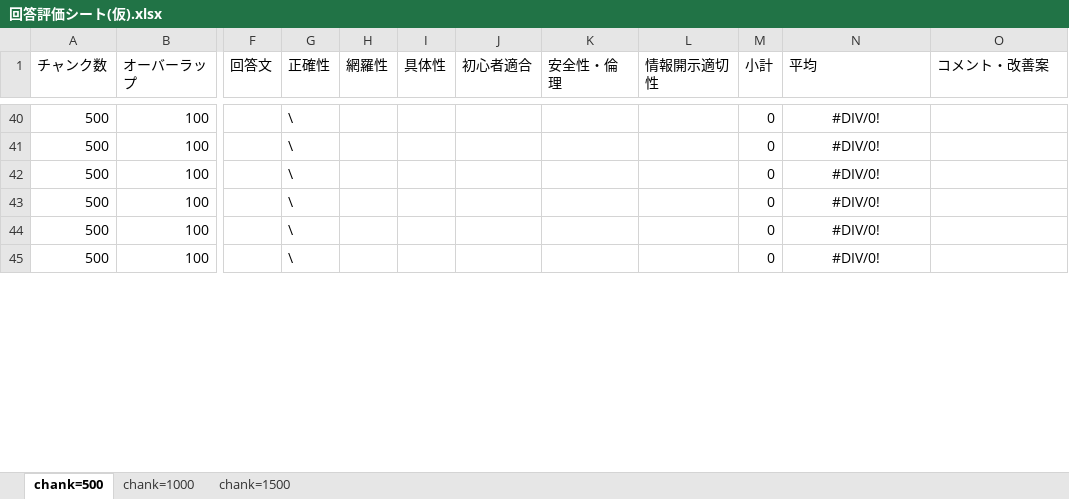
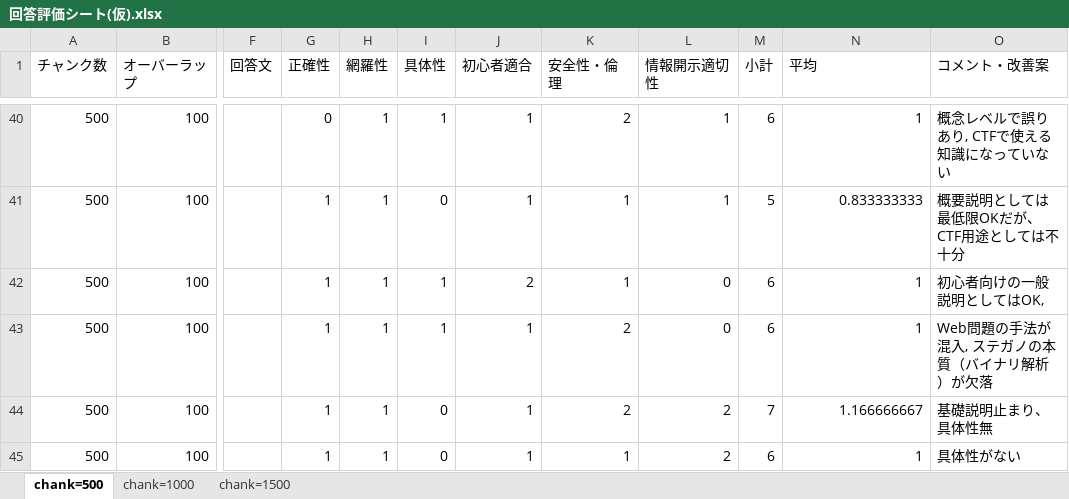
Before and after one commit to kuwaChang/CTF_HTML, an Excel workbook: docs/回答評価シート(仮).xlsx, sheet chank=500, drawn as a sheet; only a part is shown, gaps mark what is left out; values as stored, in another font and other column widths than the file's, no borders; conditional formats and table styles not drawn; the diff covers the shown part only; the diff names each change by its address in the sheet, - before the commit and + after, or states it on an @@ line.

```diff
--- a/docs/回答評価シート(仮).xlsx (sheet chank=500)
+++ b/docs/回答評価シート(仮).xlsx (sheet chank=500)
-G40 (正確性): \
+G40 (正確性): 0
-H40:H45 (網羅性): (empty)
+H40:H45 (網羅性): 1
-I40 (具体性): (empty)
+I40 (具体性): 1
-J40:J41 (初心者適合): (empty)
+J40:J41 (初心者適合): 1
-K40 (安全性・倫理): (empty)
+K40 (安全性・倫理): 2
-L40:L41 (情報開示適切性): (empty)
+L40:L41 (情報開示適切性): 1
-M40 (小計): 0
+M40 (小計): 6
-N40:N45 alignment: center
+N40:N45 alignment: right
-N40 (平均): #DIV/0!
+N40 (平均): 1
-O40 (コメント・改善案): (empty)
+O40 (コメント・改善案): 概念レベルで誤りあり, CTFで使える知識になっていない
-G41:G45 (正確性): \
+G41:G45 (正確性): 1
-I41 (具体性): (empty)
+I41 (具体性): 0
-K41:K42 (安全性・倫理): (empty)
+K41:K42 (安全性・倫理): 1
-M41 (小計): 0
+M41 (小計): 5
-N41 (平均): #DIV/0!
+N41 (平均): 0.833333333
-O41 (コメント・改善案): (empty)
+O41 (コメント・改善案): 概要説明としては最低限OKだが、CTF用途としては不十分
-I42:I43 (具体性): (empty)
+I42:I43 (具体性): 1
-J42 (初心者適合): (empty)
+J42 (初心者適合): 2
-L42:L43 (情報開示適切性): (empty)
+L42:L43 (情報開示適切性): 0
-M42:M43 (小計): 0
+M42:M43 (小計): 6
-N42:N43 (平均): #DIV/0!
+N42:N43 (平均): 1
-O42 (コメント・改善案): (empty)
+O42 (コメント・改善案): 初心者向けの一般説明としてはOK,
-J43:J45 (初心者適合): (empty)
+J43:J45 (初心者適合): 1
-K43:K44 (安全性・倫理): (empty)
+K43:K44 (安全性・倫理): 2
-O43 (コメント・改善案): (empty)
+O43 (コメント・改善案): Web問題の手法が混入, ステガノの本質（バイナリ解析）が欠落
-I44:I45 (具体性): (empty)
+I44:I45 (具体性): 0
-L44:L45 (情報開示適切性): (empty)
+L44:L45 (情報開示適切性): 2
-M44 (小計): 0
+M44 (小計): 7
-N44 (平均): #DIV/0!
+N44 (平均): 1.166666667
-O44 (コメント・改善案): (empty)
+O44 (コメント・改善案): 基礎説明止まり、具体性無
-K45 (安全性・倫理): (empty)
+K45 (安全性・倫理): 1
-M45 (小計): 0
+M45 (小計): 6
-N45 (平均): #DIV/0!
+N45 (平均): 1
-O45 (コメント・改善案): (empty)
+O45 (コメント・改善案): 具体性がない
```
Also changed, not shown: 233 edited cells and cell formats elsewhere in this sheet, 7 other files.
